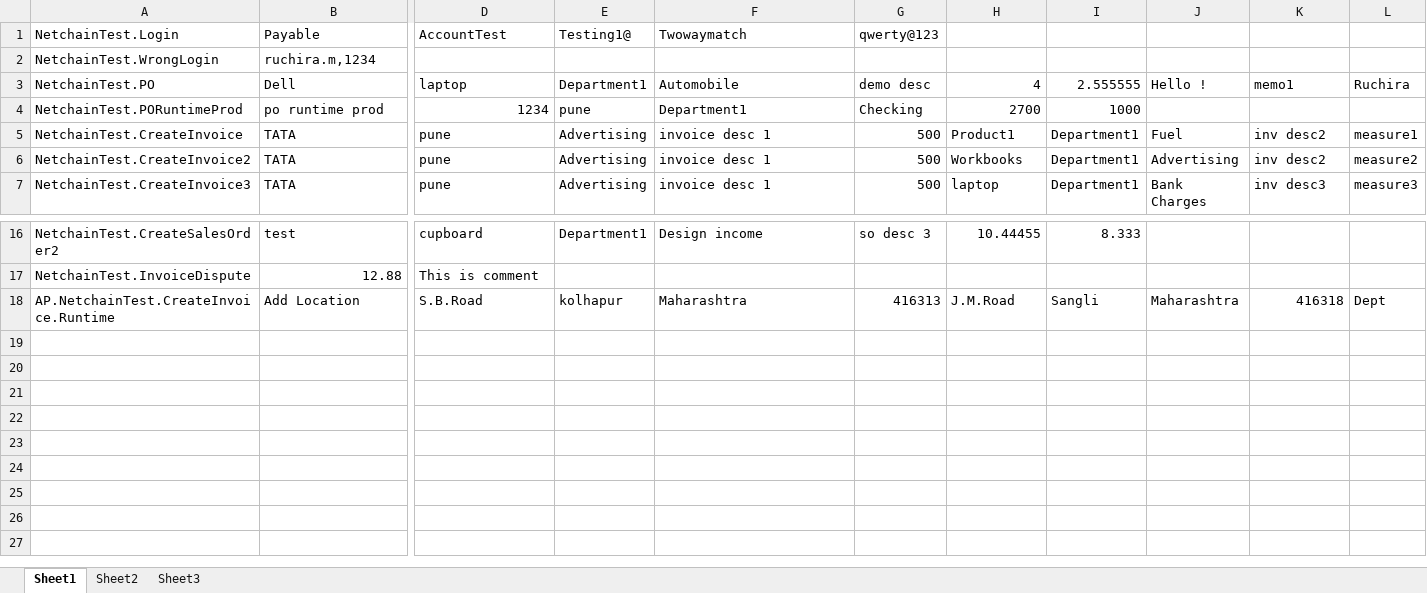
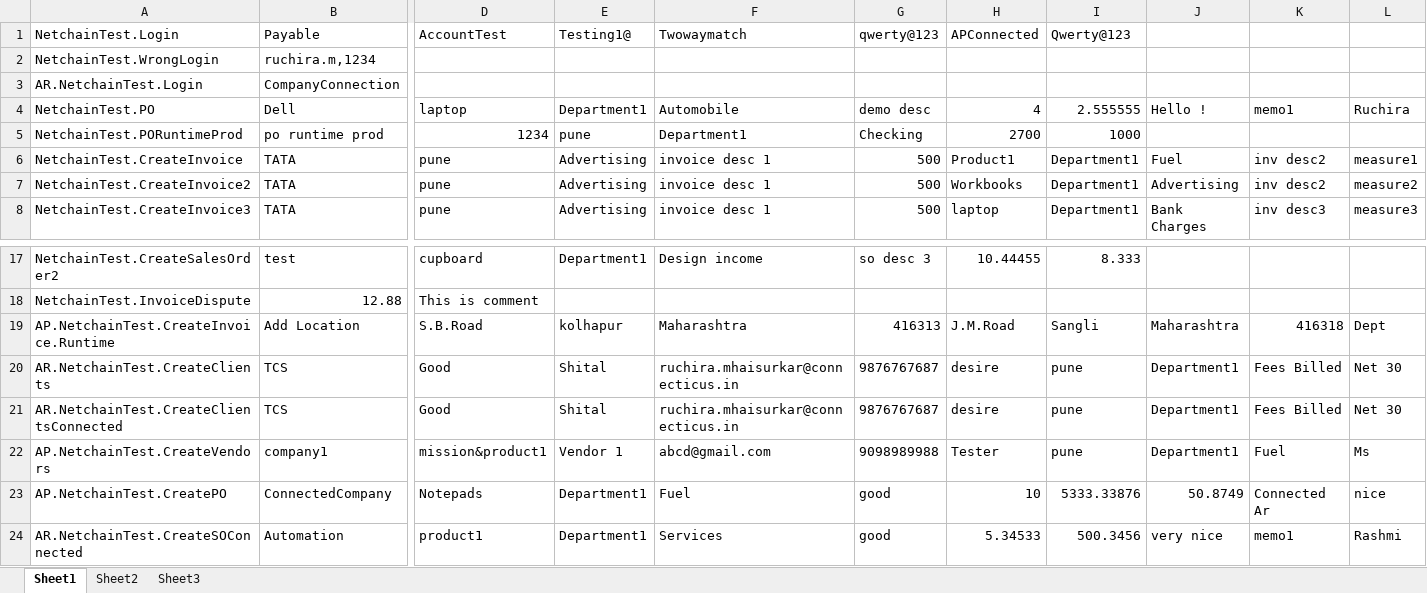
Before and after one commit to CTPL-Ruchira/CTPL-TestAutomation, an Excel workbook: NetConnect-NetChain2/TestData.xlsx, sheet Sheet1, drawn as a sheet; only a part is shown, gaps mark what is left out; values as stored, in another font and other column widths than the file's, no borders; rows hold the shown columns only; the diff names each change by its address in the sheet, - before the commit and + after, or states it on an @@ line.

Commit message:
updating TestData.xlsx

```diff
--- a/NetConnect-NetChain2/TestData.xlsx (sheet Sheet1)
+++ b/NetConnect-NetChain2/TestData.xlsx (sheet Sheet1)
-H1: (empty)
+H1: APConnected
-I1: (empty)
+I1: Qwerty@123
+row 3: AR.NetchainTest.Login | CompanyConnection
+row 20: AR.NetchainTest.CreateClients | TCS | Good | Shital | ruchira.mhaisurkar@connecticus.in | 9876767687 | desire | pune | Department1 | Fees Billed | Net 30
+row 21: AR.NetchainTest.CreateClientsConnected | TCS | Good | Shital | ruchira.mhaisurkar@connecticus.in | 9876767687 | desire | pune | Department1 | Fees Billed | Net 30
+row 22: AP.NetchainTest.CreateVendors | company1 | mission&product1 | Vendor 1 | abcd@gmail.com | 9098989988 | Tester | pune | Department1 | Fuel | Ms
+row 23: AP.NetchainTest.CreatePO | ConnectedCompany | Notepads | Department1 | Fuel | good | 10 | 5333.33876 | 50.8749 | Connected Ar | nice
+row 24: AR.NetchainTest.CreateSOConnected | Automation | product1 | Department1 | Services | good | 5.34533 | 500.3456 | very nice | memo1 | Rashmi
```
